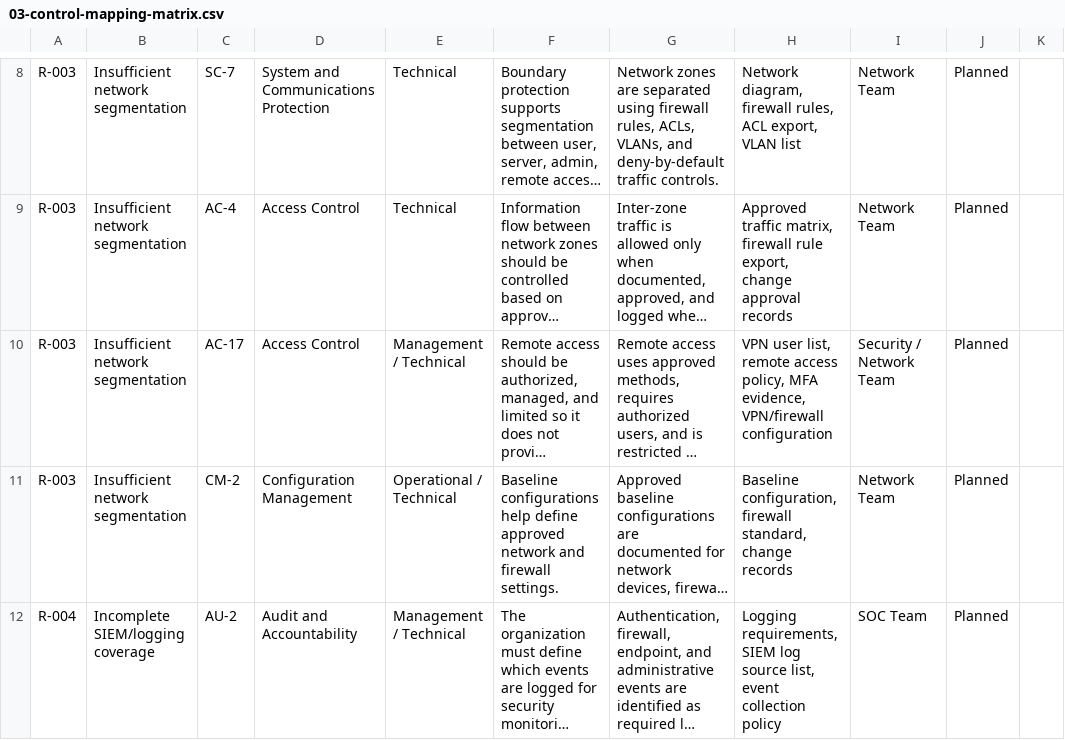
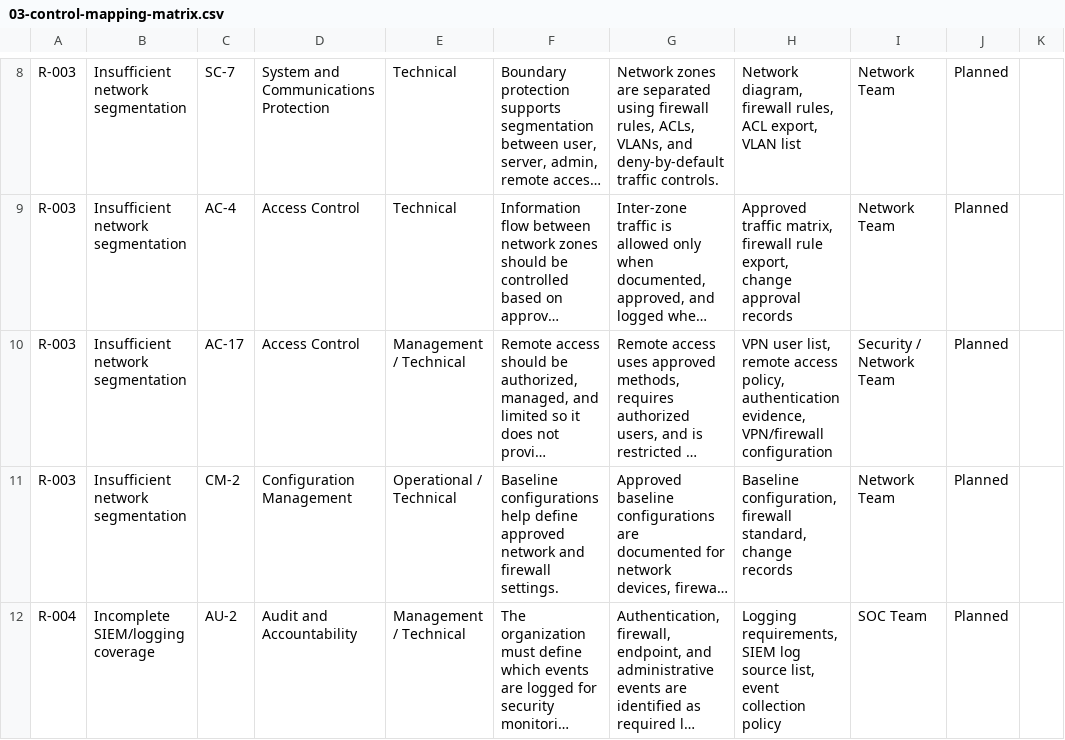
Before and after one commit to mcoza/Federal-Zero-Trust-GRC-Portfolio, a CSV file: artifacts/03-control-mapping-matrix.csv, drawn as a sheet; only a part is shown, gaps mark what is left out; long unchanged cells end in …; the diff names each change by its address in the sheet, - before the commit and + after, or states it on an @@ line.

Commit message:
Keep remote access evidence scoped to mapped controls

```diff
--- a/artifacts/03-control-mapping-matrix.csv
+++ b/artifacts/03-control-mapping-matrix.csv
-H10: …access policy, MFA evidence, VPN/firewall…
+H10: …access policy, authentication evidence, VPN/firewall…
```
